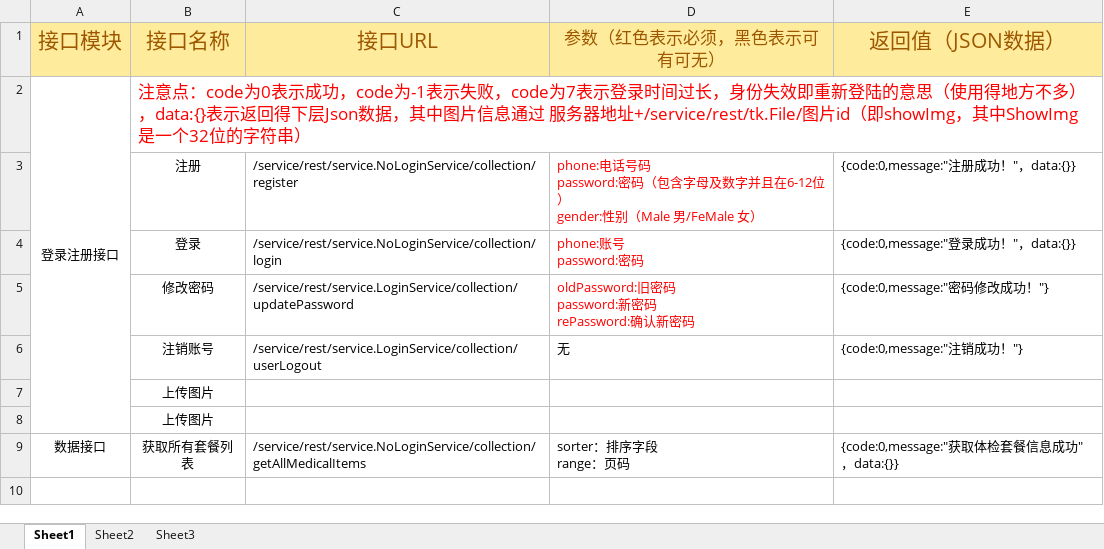
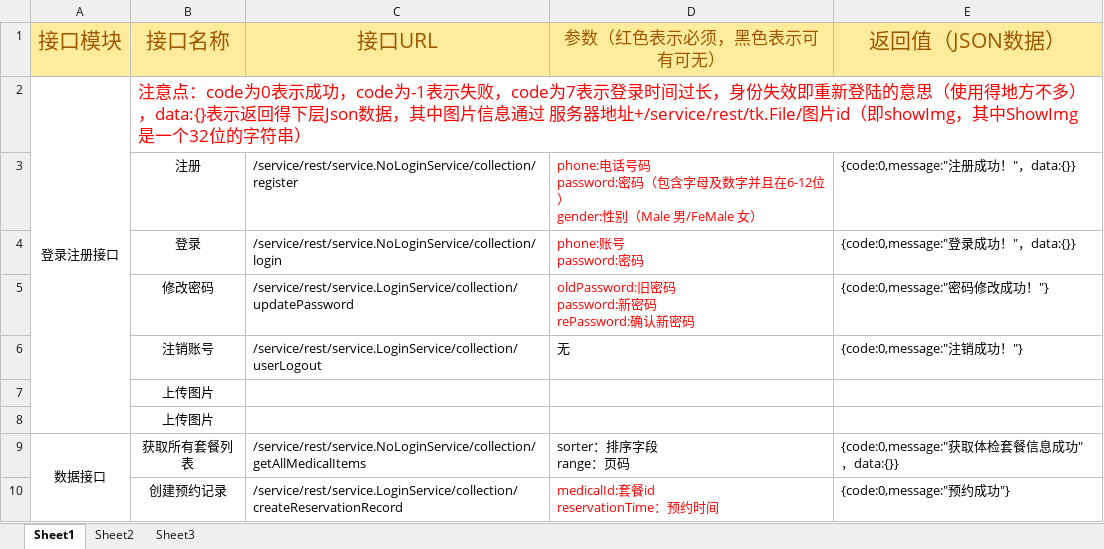
Before and after one commit to Tatajiang/medical-test, an Excel workbook: src/main/resources/体检中心前端接口文档.xlsx, sheet Sheet1, drawn as a sheet; values as stored, in another font and other column widths than the file's, no borders; ↵ is a line break in a cell; the diff names each change by its address in the sheet, - before the commit and + after, or states it on an @@ line.

```diff
--- a/src/main/resources/体检中心前端接口文档.xlsx (sheet Sheet1)
+++ b/src/main/resources/体检中心前端接口文档.xlsx (sheet Sheet1)
+A9:A10 merged
+row 10:  | 创建预约记录 | /service/rest/service.LoginService/collection/createReservationRecord | medicalId:套餐id ↵ reservationTime：预约时间 | {code:0,message:"预约成功"}
```
Also changed, not shown: 19 other files.
